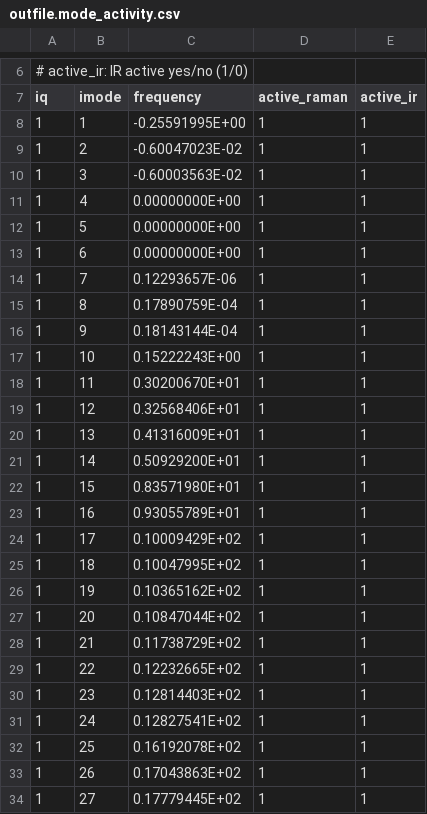
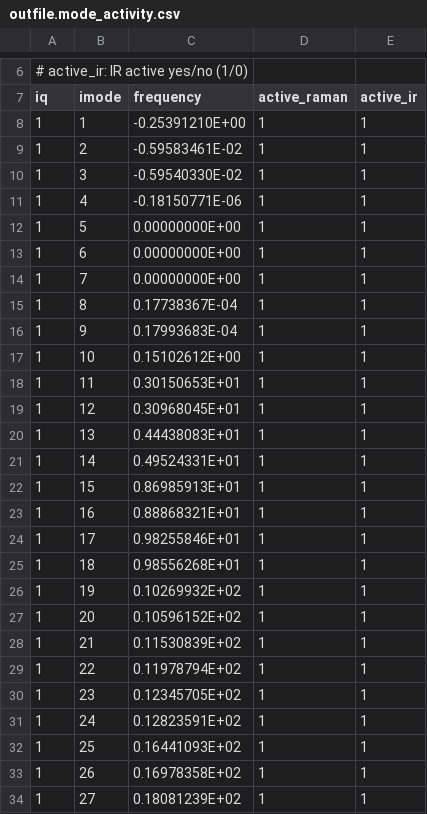
Before and after one commit to dajuarez4/qe-zeroK-phonons, a CSV file: Ga2O3/bilayer-MD/Ga2O3-BL-001-4A-relax-4x2x1-300K/TDEP_300K/outfile.mode_activity.csv, drawn as a sheet; only a part is shown, gaps mark what is left out; the diff covers the shown part only.

```diff
--- a/Ga2O3/bilayer-MD/Ga2O3-BL-001-4A-relax-4x2x1-300K/TDEP_300K/outfile.mode_activity.csv
+++ b/Ga2O3/bilayer-MD/Ga2O3-BL-001-4A-relax-4x2x1-300K/TDEP_300K/outfile.mode_activity.csv
@@ -7,28 +7,28 @@
 iq,imode,frequency,active_raman,active_ir
-    1,    1,-0.25591995E+00,    1,    1
-    1,    2,-0.60047023E-02,    1,    1
-    1,    3,-0.60003563E-02,    1,    1
-    1,    4, 0.00000000E+00,    1,    1
+    1,    1,-0.25391210E+00,    1,    1
+    1,    2,-0.59583461E-02,    1,    1
+    1,    3,-0.59540330E-02,    1,    1
+    1,    4,-0.18150771E-06,    1,    1
     1,    5, 0.00000000E+00,    1,    1
     1,    6, 0.00000000E+00,    1,    1
-    1,    7, 0.12293657E-06,    1,    1
-    1,    8, 0.17890759E-04,    1,    1
-    1,    9, 0.18143144E-04,    1,    1
-    1,   10, 0.15222243E+00,    1,    1
-    1,   11, 0.30200670E+01,    1,    1
-    1,   12, 0.32568406E+01,    1,    1
-    1,   13, 0.41316009E+01,    1,    1
-    1,   14, 0.50929200E+01,    1,    1
-    1,   15, 0.83571980E+01,    1,    1
-    1,   16, 0.93055789E+01,    1,    1
-    1,   17, 0.10009429E+02,    1,    1
-    1,   18, 0.10047995E+02,    1,    1
-    1,   19, 0.10365162E+02,    1,    1
-    1,   20, 0.10847044E+02,    1,    1
-    1,   21, 0.11738729E+02,    1,    1
-    1,   22, 0.12232665E+02,    1,    1
-    1,   23, 0.12814403E+02,    1,    1
-    1,   24, 0.12827541E+02,    1,    1
-    1,   25, 0.16192078E+02,    1,    1
-    1,   26, 0.17043863E+02,    1,    1
-    1,   27, 0.17779445E+02,    1,    1
+    1,    7, 0.00000000E+00,    1,    1
+    1,    8, 0.17738367E-04,    1,    1
+    1,    9, 0.17993683E-04,    1,    1
+    1,   10, 0.15102612E+00,    1,    1
+    1,   11, 0.30150653E+01,    1,    1
+    1,   12, 0.30968045E+01,    1,    1
+    1,   13, 0.44438083E+01,    1,    1
+    1,   14, 0.49524331E+01,    1,    1
+    1,   15, 0.86985913E+01,    1,    1
+    1,   16, 0.88868321E+01,    1,    1
+    1,   17, 0.98255846E+01,    1,    1
+    1,   18, 0.98556268E+01,    1,    1
+    1,   19, 0.10269932E+02,    1,    1
+    1,   20, 0.10596152E+02,    1,    1
+    1,   21, 0.11530839E+02,    1,    1
+    1,   22, 0.11978794E+02,    1,    1
+    1,   23, 0.12345705E+02,    1,    1
+    1,   24, 0.12823591E+02,    1,    1
+    1,   25, 0.16441093E+02,    1,    1
+    1,   26, 0.16978358E+02,    1,    1
+    1,   27, 0.18081239E+02,    1,    1
```
Also changed, not shown: 31 edited cells elsewhere in this file, Ga2O3/bilayer-MD/Ga2O3-BL-001-4A-relax-4x2x1-300K/HELD_300K/held_coefficients.csv, 27 other files.
